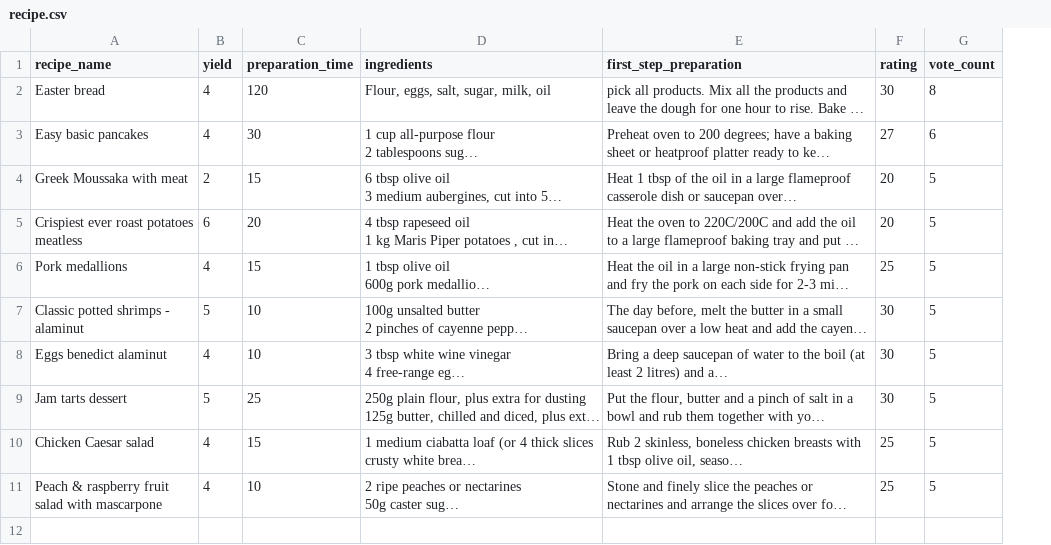
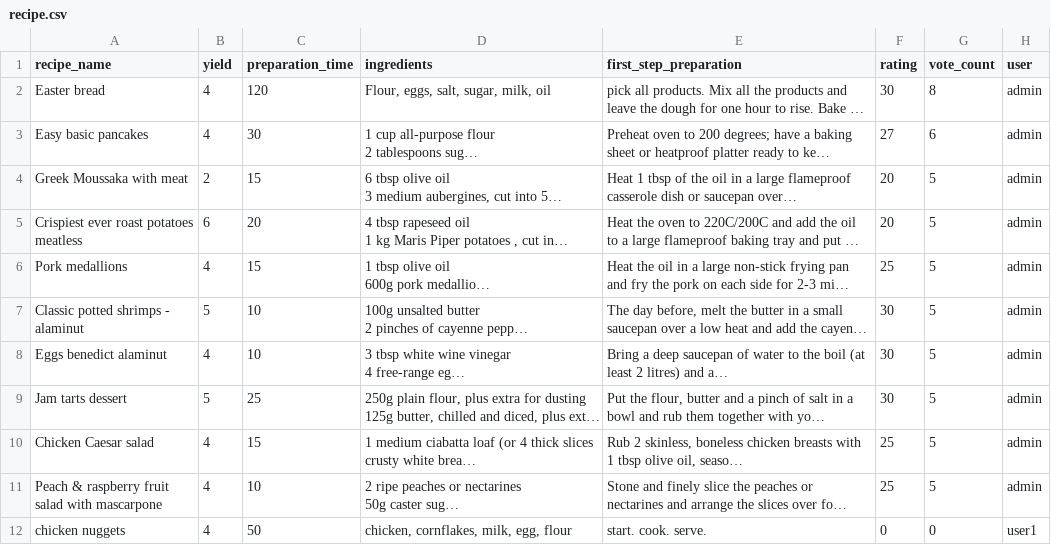
Before and after one commit to IvayloIvanov88/Recipe-CookBook, a CSV file: src/main/java/src/recipe.csv, drawn as a sheet; long unchanged cells end in …; the diff names each change by its address in the sheet, - before the commit and + after, or states it on an @@ line.

Commit message:
Added recipe owners

```diff
--- a/src/main/java/src/recipe.csv
+++ b/src/main/java/src/recipe.csv
+column H (user), rows 2-11: all admin
+row 12: chicken nuggets | 4 | 50 | chicken, cornflakes, milk, egg, flour | start. cook. serve. | 0 | 0 | user1
```
Also changed, not shown: src/main/java/src/hidden.csv, 13 other files.
